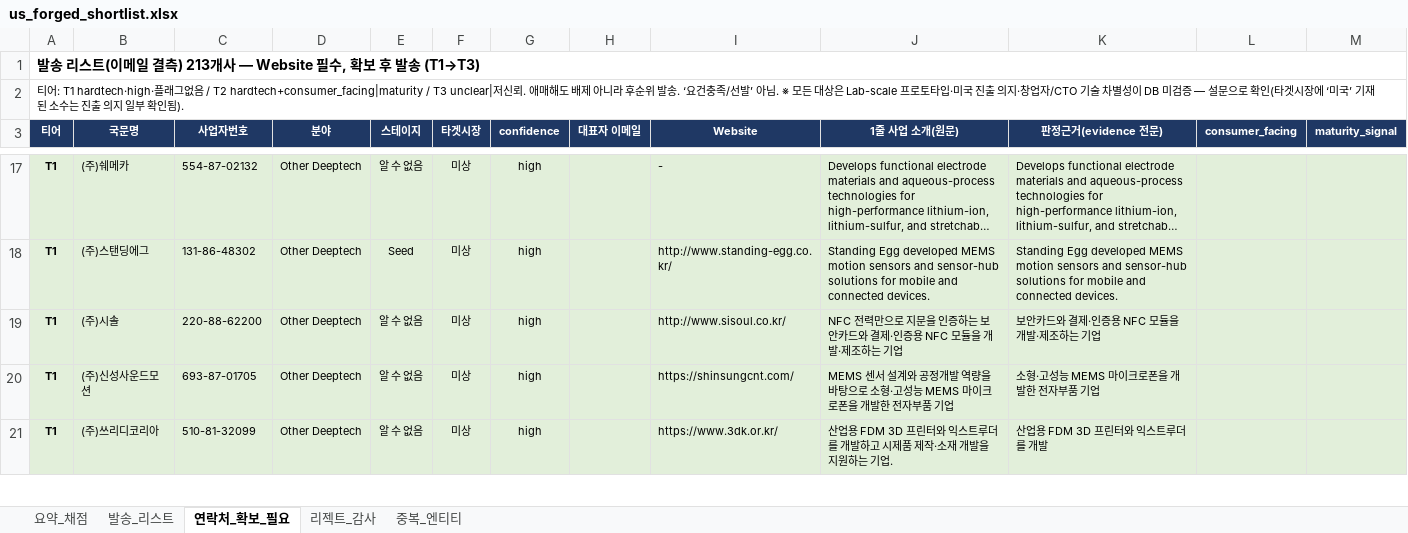
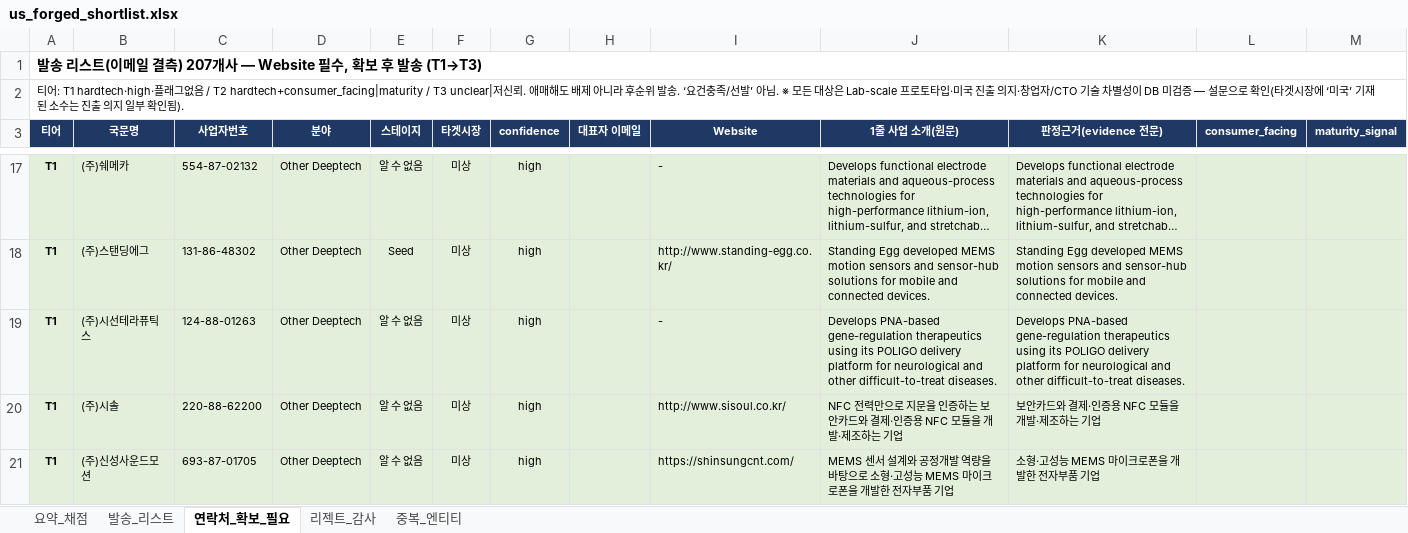
Before and after one commit to dcampseokwoo/dapsaosd, an Excel workbook: output/screening/us_forged_shortlist.xlsx, sheet 연락처_확보_필요, drawn as a sheet; only a part is shown, gaps mark what is left out; the shorter side is filled out with more unchanged rows; long unchanged cells end in …; values as stored, in another font and other column widths than the file's, no borders; the diff covers the shown part only; the diff names each change by its address in the sheet, - before the commit and + after, or states it on an @@ line.

```diff
--- a/output/screening/us_forged_shortlist.xlsx (sheet 연락처_확보_필요)
+++ b/output/screening/us_forged_shortlist.xlsx (sheet 연락처_확보_필요)
-A1 (티어): …결측) 213개사 —…
+A1 (티어): …결측) 207개사 —…
+row 19: T1 | (주)시선테라퓨틱스 | 124-88-01263 | Other Deeptech | 알 수 없음 | 미상 | high |  | - | Develops PNA-based gene-regulation therapeutics using its POLIGO delivery platform for neurological and other difficult-to-treat diseases. | Develops PNA-based gene-regulation therapeutics using its POLIGO delivery platform for neurological and other difficult-to-treat diseases.
```
Also changed, not shown: 1 added row, 8 removed rows and 8 edited cells elsewhere in this sheet, sheet 발송_리스트, sheet 리젝트_감사, sheet 요약_채점, 3 other files.
